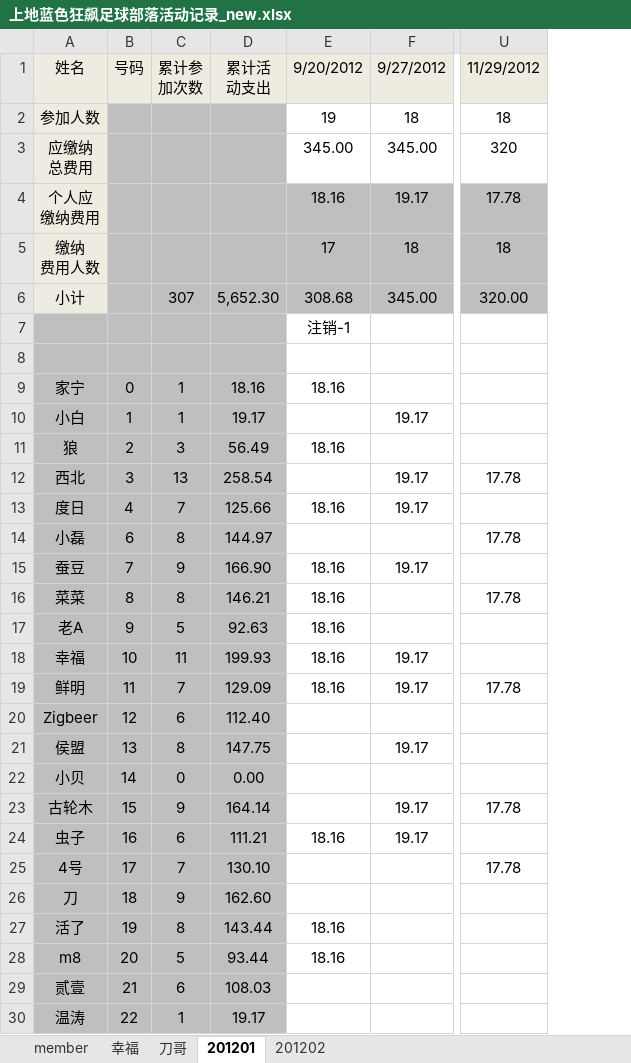
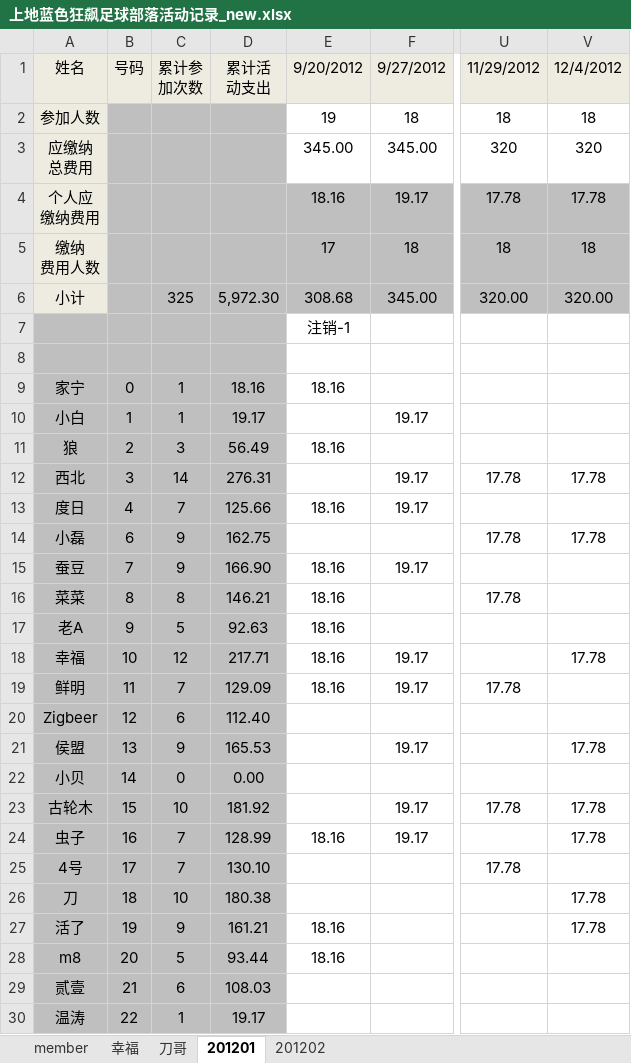
Before and after one commit to jackba/weathervcm, an Excel workbook: house/上地蓝色狂飙足球部落活动记录_new.xlsx, sheet 201201, drawn as a sheet; only a part is shown, gaps mark what is left out; values as stored, in another font and other column widths than the file's, no borders; the diff covers the shown part only; the diff names each change by its address in the sheet, - before the commit and + after, or states it on an @@ line.

```diff
--- a/house/上地蓝色狂飙足球部落活动记录_new.xlsx (sheet 201201)
+++ b/house/上地蓝色狂飙足球部落活动记录_new.xlsx (sheet 201201)
+column V, rows 1-27: 12/4/2012 | 18 | 320 | 17.78 | 18 | 320.00 |  |  |  |  |  | 17.78 |  | 17.78 |  |  |  | 17.78 |  |  | 17.78 |  | 17.78 | 17.78 |  | 17.78 | 17.78
-C6: 307
+C6: 325
-D6: 5,652.30
+D6: 5,972.30
-C12: 13
+C12: 14
-D12: 258.54
+D12: 276.31
-C14: 8
+C14: 9
-D14: 144.97
+D14: 162.75
-C18: 11
+C18: 12
-D18: 199.93
+D18: 217.71
-C21: 8
+C21: 9
-D21: 147.75
+D21: 165.53
-C23: 9
+C23: 10
-D23: 164.14
+D23: 181.92
-C24: 6
+C24: 7
-D24: 111.21
+D24: 128.99
-C26: 9
+C26: 10
-D26: 162.60
+D26: 180.38
-C27: 8
+C27: 9
-D27: 143.44
+D27: 161.21
```
Also changed, not shown: 20 edited cells elsewhere in this sheet, sheet 幸福, sheet member.
